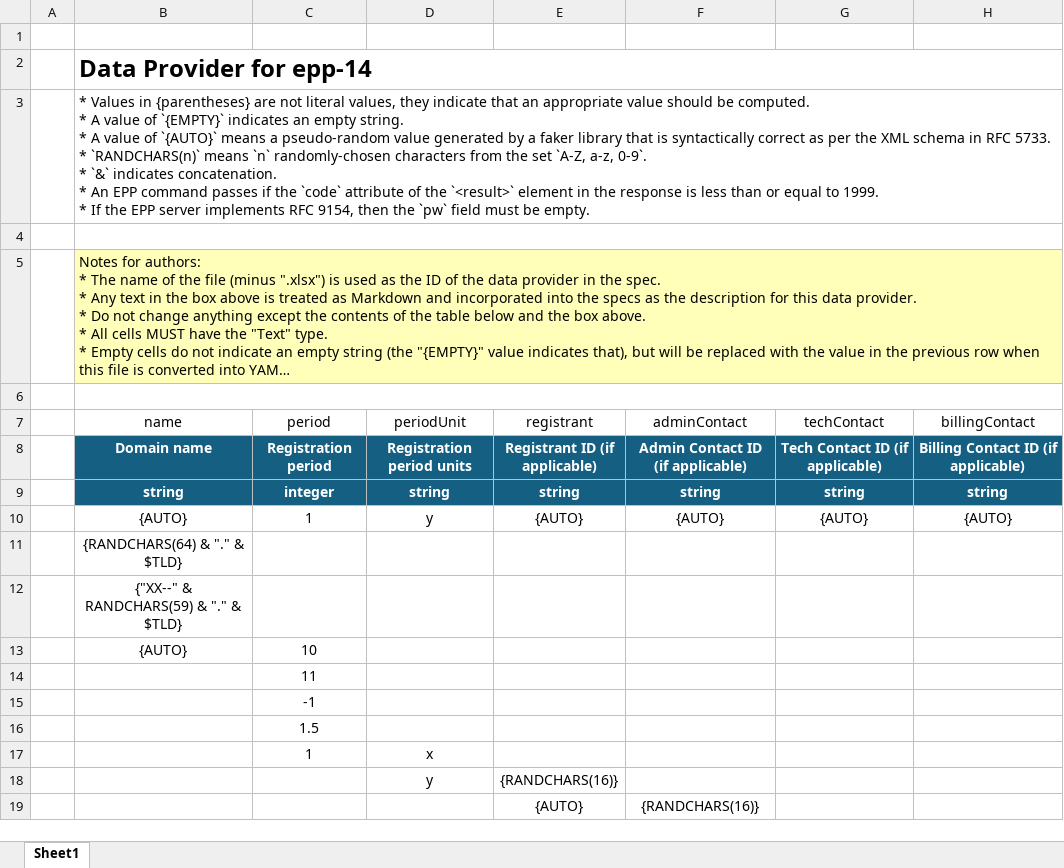
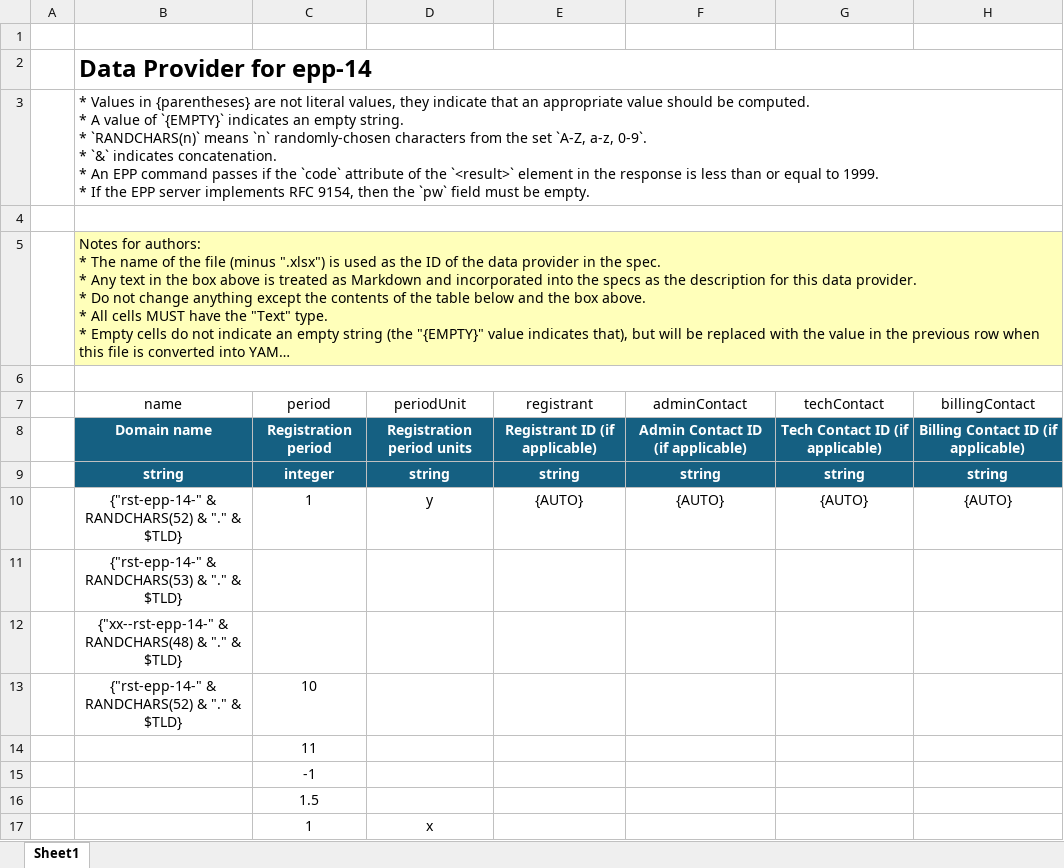
Before and after one commit to icann/rst-test-specs, an Excel workbook: data/epp-14-data.xlsx, sheet Sheet1, drawn as a sheet; only a part is shown; the shorter side is filled out with more unchanged rows; long unchanged cells end in …; values as stored, in another font and other column widths than the file's, no borders; table styles not drawn; ↵ is a line break in a cell; the diff names each change by its address in the sheet, - before the commit and + after, or states it on an @@ line.

```diff
--- a/data/epp-14-data.xlsx (sheet Sheet1)
+++ b/data/epp-14-data.xlsx (sheet Sheet1)
-B3 (name): …string. ↵ * A value of `{AUTO}` means a pseudo-random value generated by a faker library that is syntactically correct as per the XML schema in RFC 5733. ↵ * `RANDCHARS(n)` means…
+B3 (name): …string. ↵ * `RANDCHARS(n)` means…
-B10 (name): {AUTO}
+B10 (name): {"rst-epp-14-" & RANDCHARS(52) & "." & $TLD}
-B11 (name): {RANDCHARS(64) & "." & $TLD}
+B11 (name): {"rst-epp-14-" & RANDCHARS(53) & "." & $TLD}
-B12 (name): {"XX--" & RANDCHARS(59) & "." & $TLD}
+B12 (name): {"xx--rst-epp-14-" & RANDCHARS(48) & "." & $TLD}
-B13 (name): {AUTO}
+B13 (name): {"rst-epp-14-" & RANDCHARS(52) & "." & $TLD}
```
Also changed, not shown: 1 other file.
